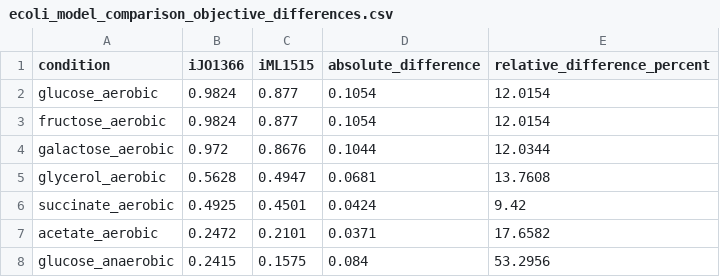
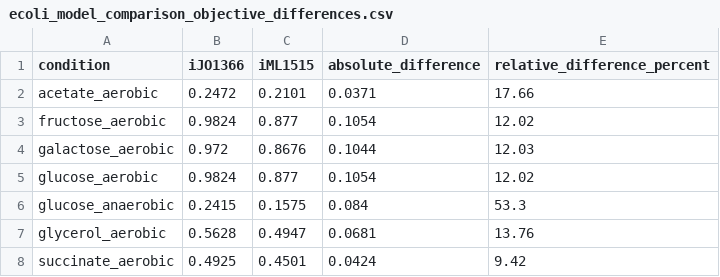
Before and after one commit to kikizippi/fluxomics-2026, a CSV file: outputs/tables/ecoli_model_comparison_objective_differences.csv, drawn as a sheet.

Commit message:
Clean E coli model comparison notebook

```diff
--- a/outputs/tables/ecoli_model_comparison_objective_differences.csv
+++ b/outputs/tables/ecoli_model_comparison_objective_differences.csv
@@ -1,8 +1,8 @@
 condition,iJO1366,iML1515,absolute_difference,relative_difference_percent
-glucose_aerobic,0.9824,0.877,0.1054,12.0154
-fructose_aerobic,0.9824,0.877,0.1054,12.0154
-galactose_aerobic,0.972,0.8676,0.1044,12.0344
-glycerol_aerobic,0.5628,0.4947,0.0681,13.7608
+acetate_aerobic,0.2472,0.2101,0.0371,17.66
+fructose_aerobic,0.9824,0.877,0.1054,12.02
+galactose_aerobic,0.972,0.8676,0.1044,12.03
+glucose_aerobic,0.9824,0.877,0.1054,12.02
+glucose_anaerobic,0.2415,0.1575,0.084,53.3
+glycerol_aerobic,0.5628,0.4947,0.0681,13.76
 succinate_aerobic,0.4925,0.4501,0.0424,9.42
-acetate_aerobic,0.2472,0.2101,0.0371,17.6582
-glucose_anaerobic,0.2415,0.1575,0.084,53.2956
```
Also changed, not shown: outputs/tables/ecoli_model_comparison_blocked_reaction_differences.csv, 22 other files.
